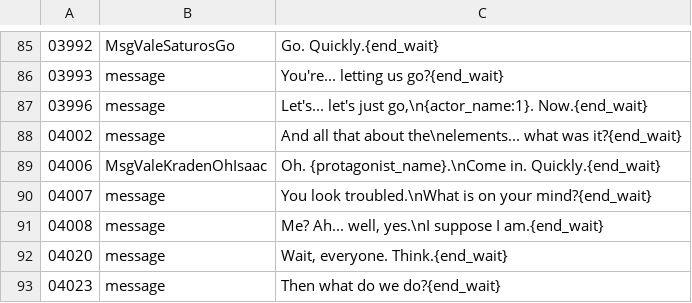
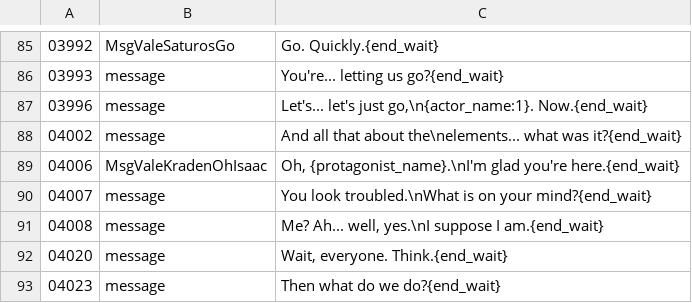
Before and after one commit to YubelPhoenix/alchemy, a TSV file: tools/dark_story/phase2_vale.tsv, drawn as a sheet; only a part is shown, gaps mark what is left out.

Commit message:
Correct Kraden outdoor cottage greeting to match staging

```diff
--- a/tools/dark_story/phase2_vale.tsv
+++ b/tools/dark_story/phase2_vale.tsv
@@ -88,3 +88,3 @@
 04002	message	And all that about the\nelements... what was it?{end_wait}
-04006	MsgValeKradenOhIsaac	Oh. {protagonist_name}.\nCome in. Quickly.{end_wait}
+04006	MsgValeKradenOhIsaac	Oh, {protagonist_name}.\nI'm glad you're here.{end_wait}
 04007	message	You look troubled.\nWhat is on your mind?{end_wait}
```
